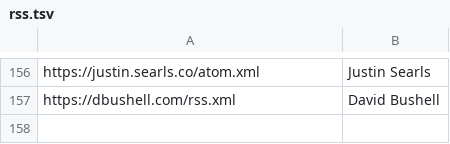
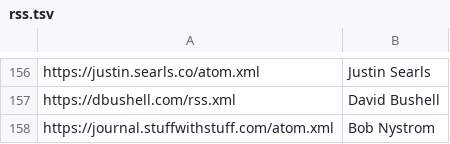
Before and after one commit to mitchpaulus/dotfiles, a TSV file: rss.tsv, drawn as a sheet; only a part is shown, gaps mark what is left out.

```diff
--- a/rss.tsv
+++ b/rss.tsv
@@ -157 +157,2 @@ https://justin.searls.co/atom.xml	Justin Searls
 https://dbushell.com/rss.xml	David Bushell
+https://journal.stuffwithstuff.com/atom.xml	Bob Nystrom
```
Also changed, not shown: 1 other file.
